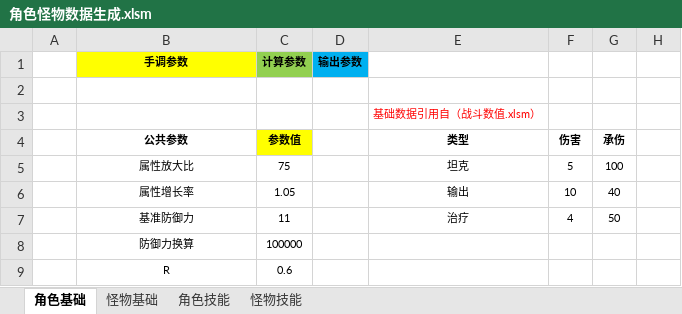
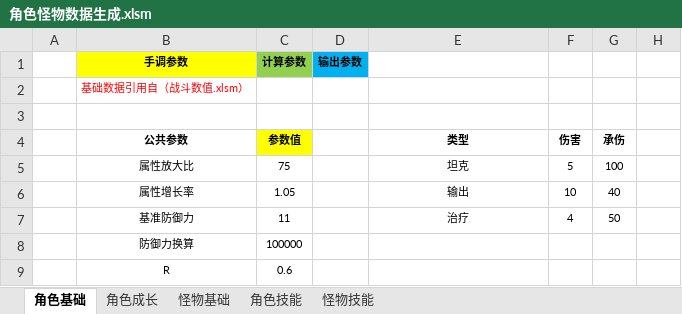
Before and after one commit to woomoody/NumDesTools, an Excel workbook: NumDesTools/doc/角色怪物数据生成.xlsm, sheet 角色基础, drawn as a sheet; only a part is shown; values as stored, in another font and other column widths than the file's, no borders; conditional formats not drawn; the diff names each change by its address in the sheet, - before the commit and + after, or states it on an @@ line.

```diff
--- a/NumDesTools/doc/角色怪物数据生成.xlsm (sheet 角色基础)
+++ b/NumDesTools/doc/角色怪物数据生成.xlsm (sheet 角色基础)
+sheet tab: 角色成长
-B2 (手调参数): (empty)
+B2 (手调参数): 基础数据引用自（战斗数值.xlsm）
-E3: 基础数据引用自（战斗数值.xlsm）
+E3: (empty)
```
Also changed, not shown: sheet 怪物基础, NumDesTools/doc/战斗数值.xlsm, NumDesTools/doc/角色表.xlsx, 1 other file.
